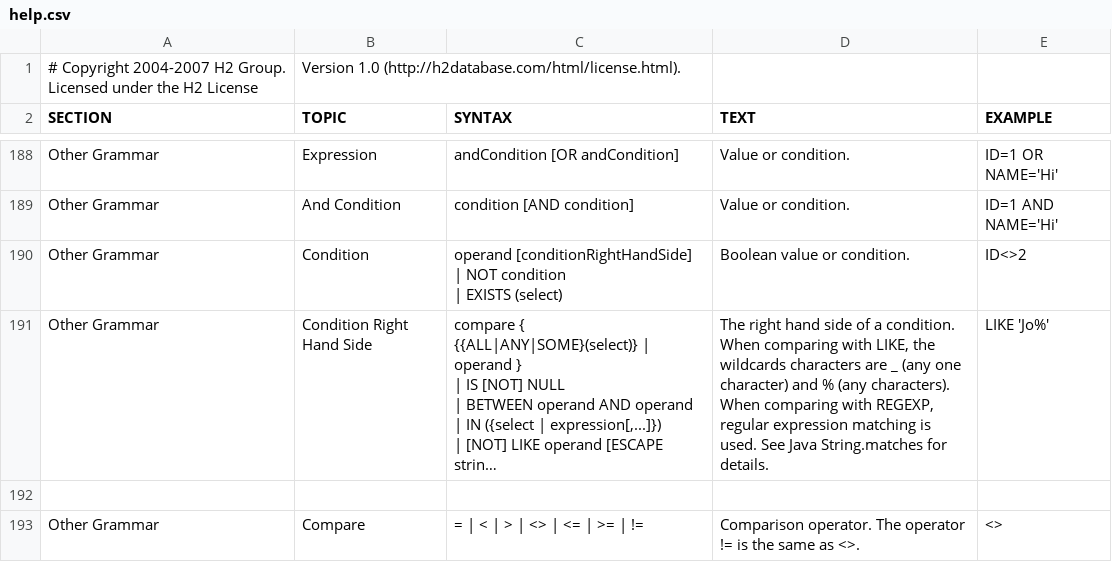
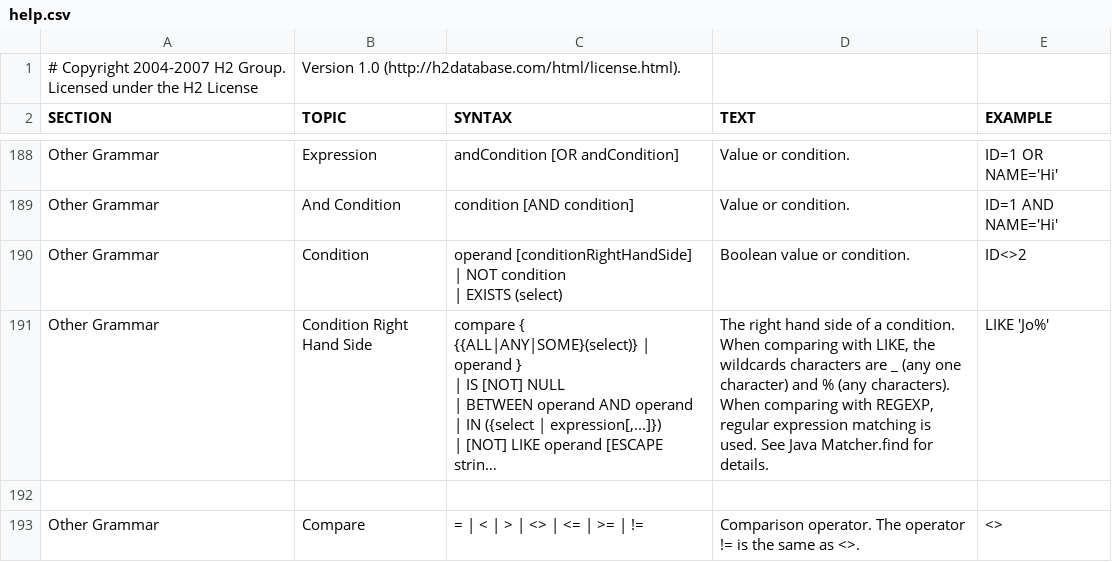
Before and after one commit to svn2github/H2-Mirror, a CSV file: h2/src/main/org/h2/res/help.csv, drawn as a sheet; only a part is shown, gaps mark what is left out; long unchanged cells end in …; the diff names each change by its address in the sheet, - before the commit and + after, or states it on an @@ line.

```diff
--- a/h2/src/main/org/h2/res/help.csv
+++ b/h2/src/main/org/h2/res/help.csv
-D191 (TEXT): …See Java String.matches for details.
+D191 (TEXT): …See Java Matcher.find for details.
```
Also changed, not shown: 16 other files.
